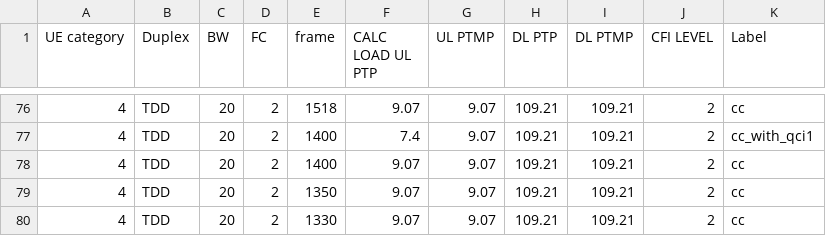
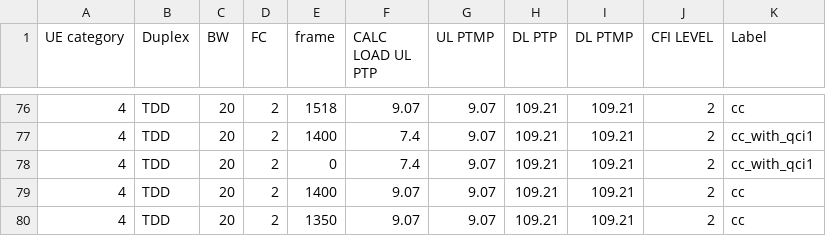
Before and after one commit to airspansvg/Testspan_Runners, a CSV file: src/main/resources/Traffic/auto_calculator.csv, drawn as a sheet; only a part is shown, gaps mark what is left out; the shorter side is filled out with more unchanged rows; the diff names each change by its address in the sheet, - before the commit and + after, or states it on an @@ line.

```diff
--- a/src/main/resources/Traffic/auto_calculator.csv
+++ b/src/main/resources/Traffic/auto_calculator.csv
+row 78: 4 | TDD | 20 | 2 | 0 | 7.4 | 9.07 | 109.21 | 109.21 | 2 | cc_with_qci1
```
Also changed, not shown: 2 other files.
